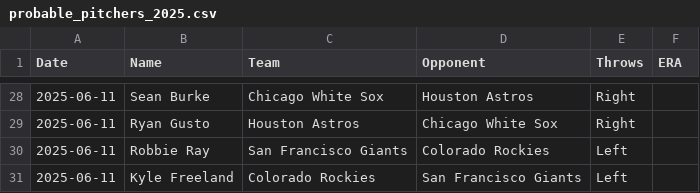
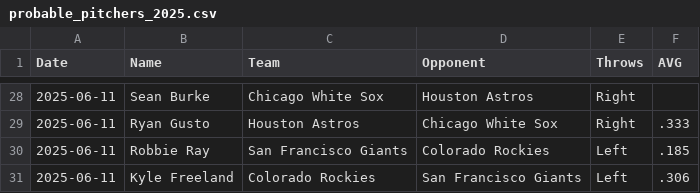
Before and after one commit to jonconbarbacoa4/mlb-predictor, a CSV file: public/data/probable_pitchers_2025.csv, drawn as a sheet; only a part is shown, gaps mark what is left out; the diff covers the shown part only.

```diff
--- a/public/data/probable_pitchers_2025.csv
+++ b/public/data/probable_pitchers_2025.csv
@@ -1 +1 @@
-Date,Name,Team,Opponent,Throws,ERA
+Date,Name,Team,Opponent,Throws,AVG
@@ -28,4 +28,4 @@ Date,Name,Team,Opponent,Throws,ERA
 2025-06-11,Sean Burke,Chicago White Sox,Houston Astros,Right,
-2025-06-11,Ryan Gusto,Houston Astros,Chicago White Sox,Right,
-2025-06-11,Robbie Ray,San Francisco Giants,Colorado Rockies,Left,
-2025-06-11,Kyle Freeland,Colorado Rockies,San Francisco Giants,Left,
+2025-06-11,Ryan Gusto,Houston Astros,Chicago White Sox,Right,.333
+2025-06-11,Robbie Ray,San Francisco Giants,Colorado Rockies,Left,.185
+2025-06-11,Kyle Freeland,Colorado Rockies,San Francisco Giants,Left,.306
```
Also changed, not shown: 24 edited cells elsewhere in this file, 2 other files.
